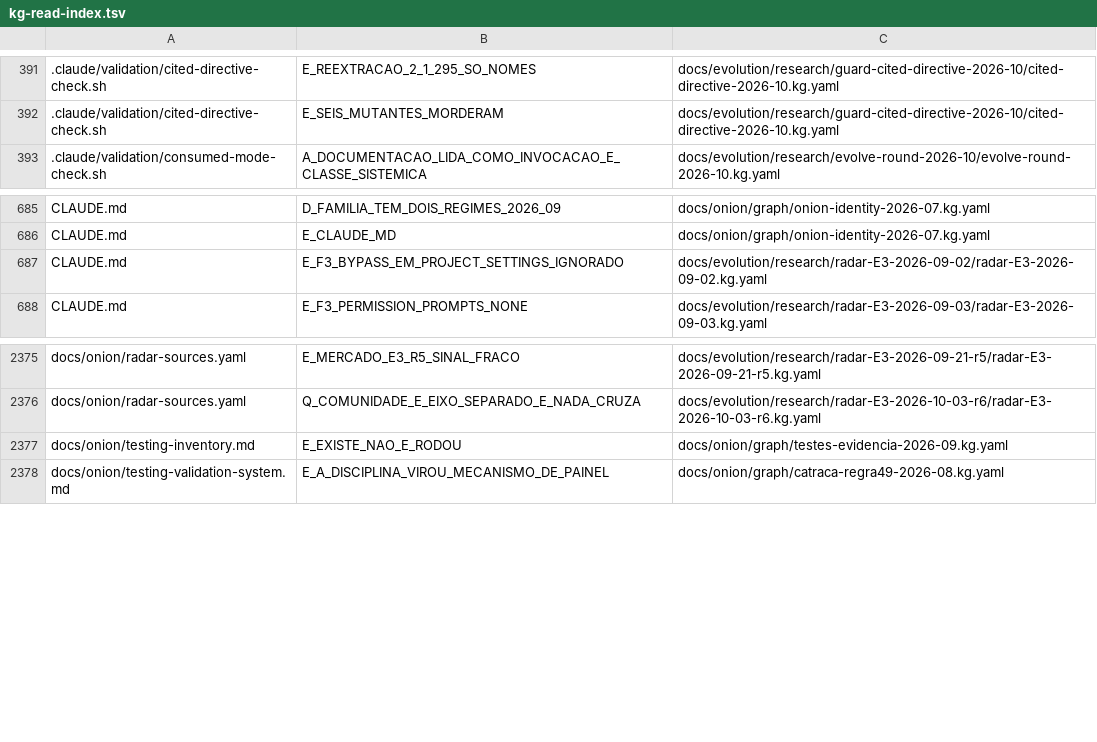
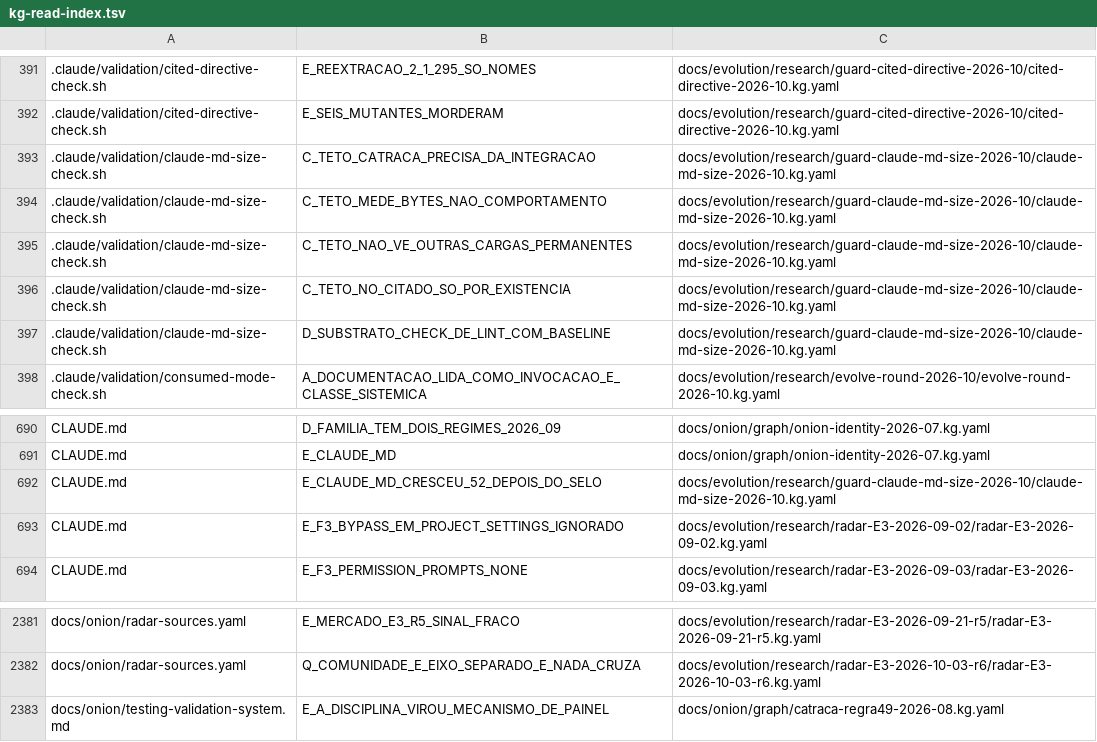
Before and after one commit to marciocar/onion-evolve, a TSV file: docs/onion/kg-read-index.tsv, drawn as a sheet; only a part is shown, gaps mark what is left out; removed rows and columns are numbered as before the commit, all else as after; the diff names each change by its address in the sheet, - before the commit and + after, or states it on an @@ line.

Commit message:
docs: projeções geradas regeneradas
Orquestrado com 🧅 Onion Evolve

```diff
--- a/docs/onion/kg-read-index.tsv
+++ b/docs/onion/kg-read-index.tsv
+row 393: .claude/validation/claude-md-size-check.sh | C_TETO_CATRACA_PRECISA_DA_INTEGRACAO | docs/evolution/research/guard-claude-md-size-2026-10/claude-md-size-2026-10.kg.yaml
+row 394: .claude/validation/claude-md-size-check.sh | C_TETO_MEDE_BYTES_NAO_COMPORTAMENTO | docs/evolution/research/guard-claude-md-size-2026-10/claude-md-size-2026-10.kg.yaml
+row 395: .claude/validation/claude-md-size-check.sh | C_TETO_NAO_VE_OUTRAS_CARGAS_PERMANENTES | docs/evolution/research/guard-claude-md-size-2026-10/claude-md-size-2026-10.kg.yaml
+row 396: .claude/validation/claude-md-size-check.sh | C_TETO_NO_CITADO_SO_POR_EXISTENCIA | docs/evolution/research/guard-claude-md-size-2026-10/claude-md-size-2026-10.kg.yaml
+row 397: .claude/validation/claude-md-size-check.sh | D_SUBSTRATO_CHECK_DE_LINT_COM_BASELINE | docs/evolution/research/guard-claude-md-size-2026-10/claude-md-size-2026-10.kg.yaml
+row 692: CLAUDE.md | E_CLAUDE_MD_CRESCEU_52_DEPOIS_DO_SELO | docs/evolution/research/guard-claude-md-size-2026-10/claude-md-size-2026-10.kg.yaml
-row 2377: docs/onion/testing-inventory.md | E_EXISTE_NAO_E_RODOU | docs/onion/graph/testes-evidencia-2026-09.kg.yaml
```
Also changed, not shown: 3 other files.
